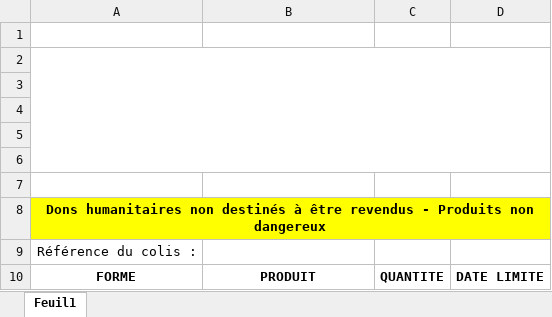
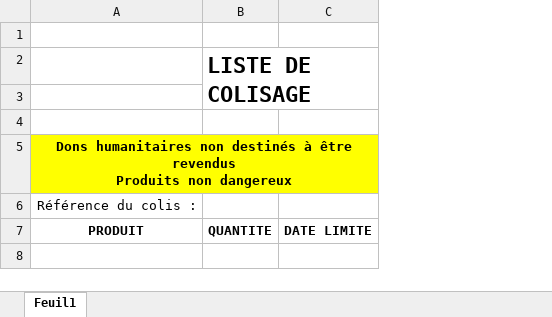
Before and after one commit to misterkoko92/asf-wms, an Excel workbook: data/print_templates/B__packing_list_carton__per_carton_single.xlsx, sheet Feuil1, drawn as a sheet; values as stored, in another font and other column widths than the file's, no borders; charts and pictures and table styles not drawn; removed rows and columns are numbered as before the commit, all else as after; ↵ is a line break in a cell; the diff names each change by its address in the sheet, - before the commit and + after, or states it on an @@ line.

Commit message:
chore: update remaining print pack templates

```diff
--- a/data/print_templates/B__packing_list_carton__per_carton_single.xlsx (sheet Feuil1)
+++ b/data/print_templates/B__packing_list_carton__per_carton_single.xlsx (sheet Feuil1)
-column A, row 10: FORME
+row 1: (empty)
+row 2:  | LISTE DE COLISAGE
-A5: (empty)
+A5: Dons humanitaires non destinés à être revendus ↵ Produits non dangereux
-A5:C5 fill: none
+A5:C5 fill: #FFFF00
+A5:C5 merged
-A6: (empty)
+A6: Référence du colis :
-row 5: (empty)
-row 6: (empty)
-row 7: (empty)
-row 8: Dons humanitaires non destinés à être revendus - Produits non dangereux
-row 9: Référence du colis :
```
Also changed, not shown: charts or pictures, data/print_templates/B__packing_list_shipment__shipment.xlsx, data/print_templates/D__destination_label__all_labels.xlsx, 1 other file.
